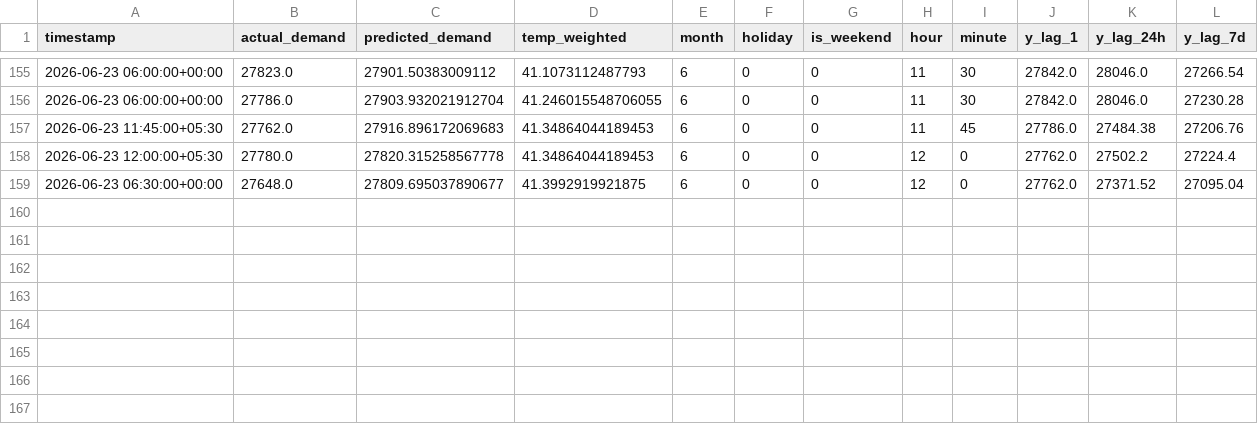
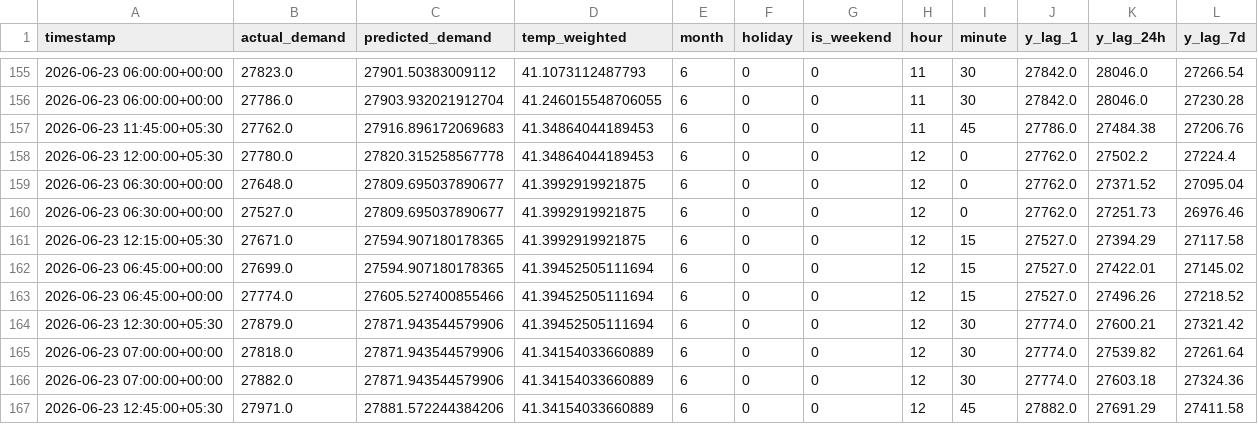
Before and after one commit to Akshat-Rai0/NTPC-NVVN-MP, a CSV file: data/states/UP/prediction_log.csv, drawn as a sheet; only a part is shown, gaps mark what is left out; the diff names each change by its address in the sheet, - before the commit and + after, or states it on an @@ line.

Commit message:
added multiple states

```diff
--- a/data/states/UP/prediction_log.csv
+++ b/data/states/UP/prediction_log.csv
+row 160: 2026-06-23 06:30:00+00:00 | 27527.0 | 27809.695037890677 | 41.3992919921875 | 6 | 0 | 0 | 12 | 0 | 27762.0 | 27251.73 | 26976.46
+row 161: 2026-06-23 12:15:00+05:30 | 27671.0 | 27594.907180178365 | 41.3992919921875 | 6 | 0 | 0 | 12 | 15 | 27527.0 | 27394.29 | 27117.58
+row 162: 2026-06-23 06:45:00+00:00 | 27699.0 | 27594.907180178365 | 41.39452505111694 | 6 | 0 | 0 | 12 | 15 | 27527.0 | 27422.01 | 27145.02
+row 163: 2026-06-23 06:45:00+00:00 | 27774.0 | 27605.527400855466 | 41.39452505111694 | 6 | 0 | 0 | 12 | 15 | 27527.0 | 27496.26 | 27218.52
+row 164: 2026-06-23 12:30:00+05:30 | 27879.0 | 27871.943544579906 | 41.39452505111694 | 6 | 0 | 0 | 12 | 30 | 27774.0 | 27600.21 | 27321.42
+row 165: 2026-06-23 07:00:00+00:00 | 27818.0 | 27871.943544579906 | 41.34154033660889 | 6 | 0 | 0 | 12 | 30 | 27774.0 | 27539.82 | 27261.64
+row 166: 2026-06-23 07:00:00+00:00 | 27882.0 | 27871.943544579906 | 41.34154033660889 | 6 | 0 | 0 | 12 | 30 | 27774.0 | 27603.18 | 27324.36
+row 167: 2026-06-23 12:45:00+05:30 | 27971.0 | 27881.572244384206 | 41.34154033660889 | 6 | 0 | 0 | 12 | 45 | 27882.0 | 27691.29 | 27411.58
```
Also changed, not shown: data/states/UP/demand_log.csv, data/states/ga/prediction_log.csv, 25 other files.
